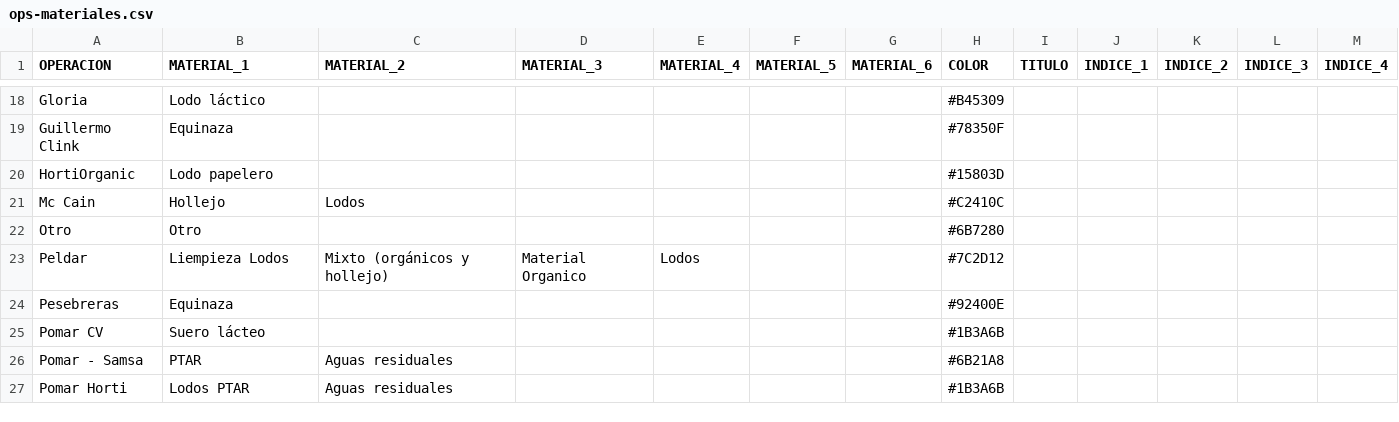
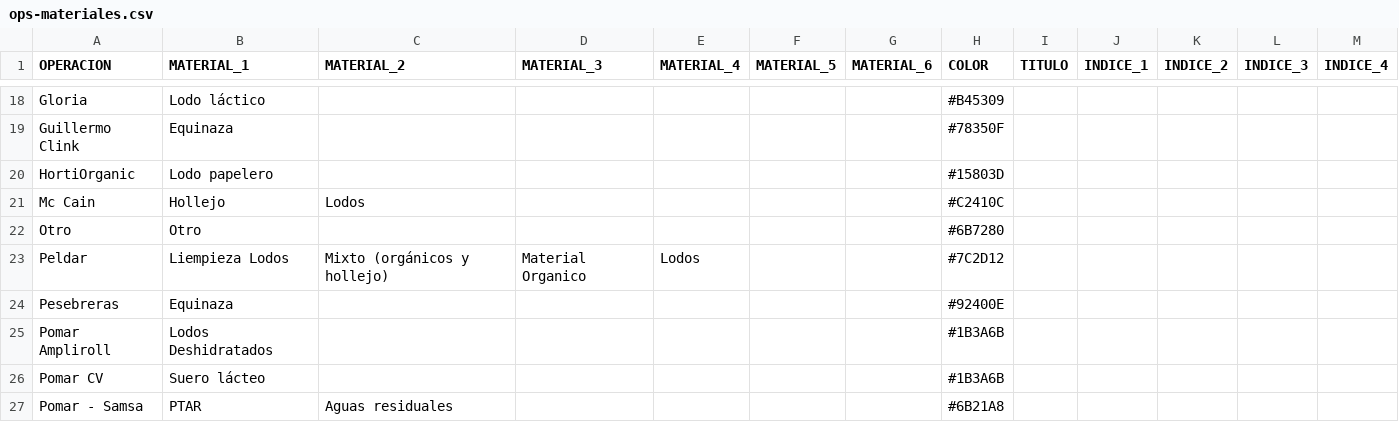
Before and after one commit to hortior2019-glitch/pil1-dashboard, a CSV file: ops-materiales.csv, drawn as a sheet; only a part is shown, gaps mark what is left out; the shorter side is filled out with more unchanged rows.

Commit message:
Add files via upload

```diff
--- a/ops-materiales.csv
+++ b/ops-materiales.csv
@@ -24,2 +24,3 @@ Peldar;Liempieza Lodos;Mixto (orgánicos y hollejo);Material Organico;Lodos;;;#7
 Pesebreras;Equinaza;;;;;;#92400E;;;;;
+Pomar Ampliroll;Lodos Deshidratados;;;;;;#1B3A6B;;;;;
 Pomar CV;Suero lácteo;;;;;;#1B3A6B;;;;;
```
